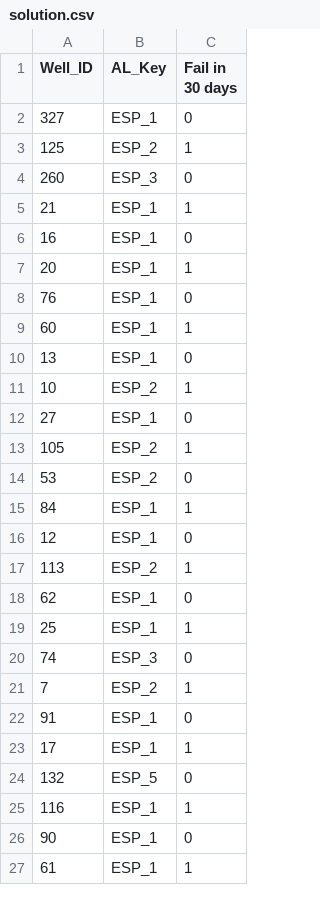
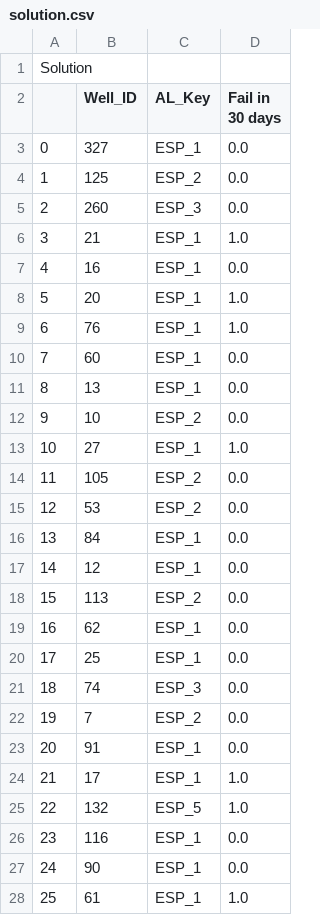
Before and after one commit to BenStormer/Hackalopes-Cleaned, a CSV file: solution.csv, drawn as a sheet; only a part is shown; addresses are those after the commit; the diff covers the shown part only; the diff names each change by its address in the sheet, - before the commit and + after, or states it on an @@ line.

Commit message:
Solution

```diff
--- a/solution.csv
+++ b/solution.csv
+column A, rows 3-28: 0 | 1 | 2 | 3 | 4 | 5 | 6 | 7 | 8 | 9 | 10 | 11 | 12 | 13 | 14 | 15 | 16 | 17 | 18 | 19 | 20 | 21 | 22 | 23 | 24 | 25
+row 1: Solution
-D3 (Fail in 30 days): 0
+D3 (Fail in 30 days): 0.0
-D4 (Fail in 30 days): 1
+D4 (Fail in 30 days): 0.0
-D5 (Fail in 30 days): 0
+D5 (Fail in 30 days): 0.0
-D6 (Fail in 30 days): 1
+D6 (Fail in 30 days): 1.0
-D7 (Fail in 30 days): 0
+D7 (Fail in 30 days): 0.0
-D8 (Fail in 30 days): 1
+D8 (Fail in 30 days): 1.0
-D9 (Fail in 30 days): 0
+D9 (Fail in 30 days): 1.0
-D10 (Fail in 30 days): 1
+D10 (Fail in 30 days): 0.0
-D11 (Fail in 30 days): 0
+D11 (Fail in 30 days): 0.0
-D12 (Fail in 30 days): 1
+D12 (Fail in 30 days): 0.0
-D13 (Fail in 30 days): 0
+D13 (Fail in 30 days): 1.0
-D14 (Fail in 30 days): 1
+D14 (Fail in 30 days): 0.0
-D15 (Fail in 30 days): 0
+D15 (Fail in 30 days): 0.0
-D16 (Fail in 30 days): 1
+D16 (Fail in 30 days): 0.0
-D17 (Fail in 30 days): 0
+D17 (Fail in 30 days): 0.0
-D18 (Fail in 30 days): 1
+D18 (Fail in 30 days): 0.0
-D19 (Fail in 30 days): 0
+D19 (Fail in 30 days): 0.0
-D20 (Fail in 30 days): 1
+D20 (Fail in 30 days): 0.0
-D21 (Fail in 30 days): 0
+D21 (Fail in 30 days): 0.0
-D22 (Fail in 30 days): 1
+D22 (Fail in 30 days): 0.0
-D23 (Fail in 30 days): 0
+D23 (Fail in 30 days): 0.0
-D24 (Fail in 30 days): 1
+D24 (Fail in 30 days): 1.0
-D25 (Fail in 30 days): 0
+D25 (Fail in 30 days): 1.0
-D26 (Fail in 30 days): 1
+D26 (Fail in 30 days): 0.0
-D27 (Fail in 30 days): 0
+D27 (Fail in 30 days): 0.0
-D28 (Fail in 30 days): 1
+D28 (Fail in 30 days): 1.0
```
Also changed, not shown: 14 edited cells elsewhere in this file.
